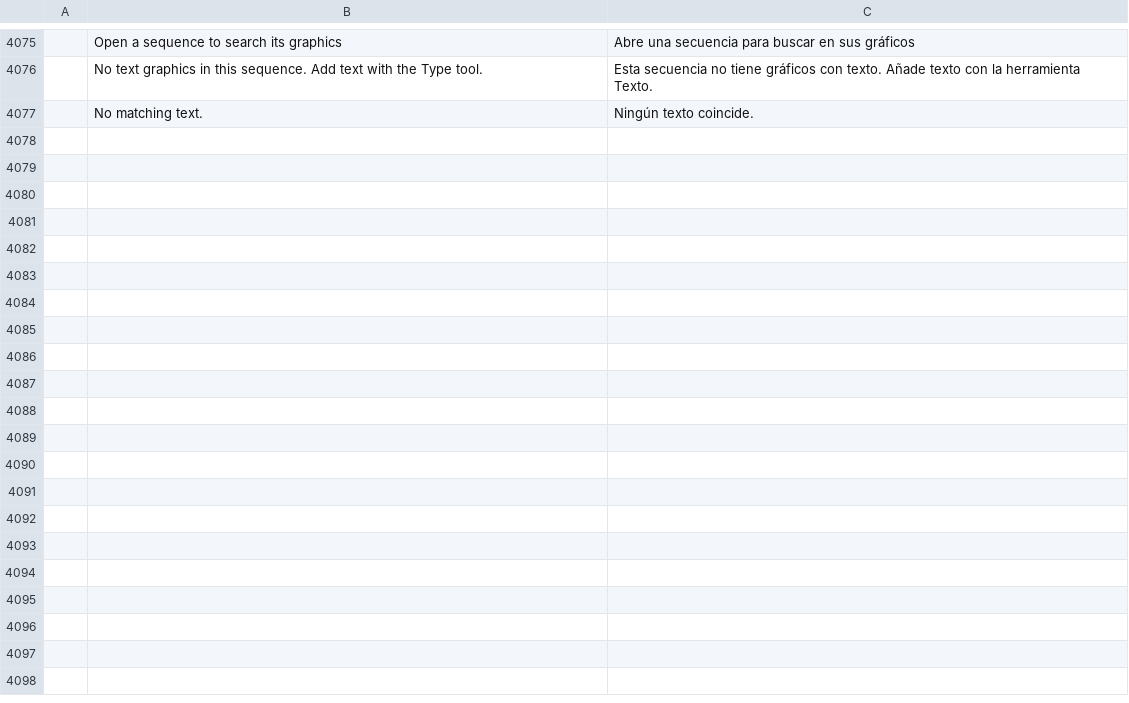
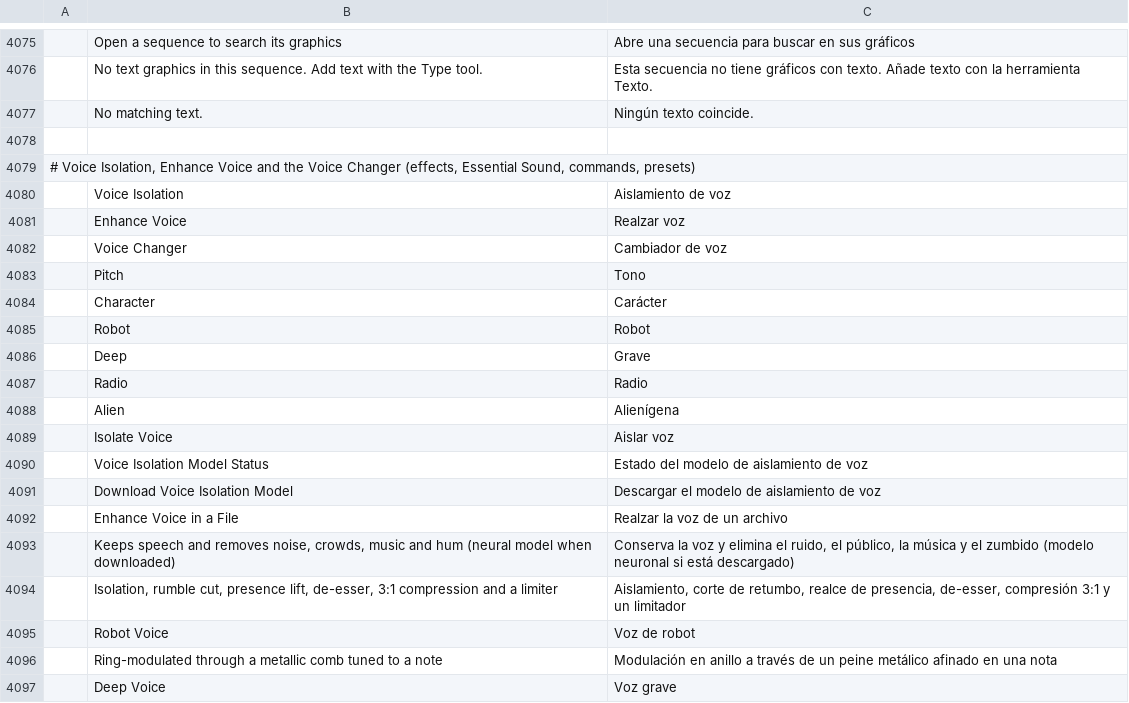
Before and after one commit to moheshmohan/AutoCut, a TSV file: crates/ui-egui/src/i18n/es.tsv, drawn as a sheet; only a part is shown, gaps mark what is left out; the diff covers the shown part only.

```diff
--- a/crates/ui-egui/src/i18n/es.tsv
+++ b/crates/ui-egui/src/i18n/es.tsv
@@ -4077 +4077,21 @@
 	No matching text.	Ningún texto coincide.
+
+# Voice Isolation, Enhance Voice and the Voice Changer (effects, Essential Sound, commands, presets)
+	Voice Isolation	Aislamiento de voz
+	Enhance Voice	Realzar voz
+	Voice Changer	Cambiador de voz
+	Pitch	Tono
+	Character	Carácter
+	Robot	Robot
+	Deep	Grave
+	Radio	Radio
+	Alien	Alienígena
+	Isolate Voice	Aislar voz
+	Voice Isolation Model Status	Estado del modelo de aislamiento de voz
+	Download Voice Isolation Model	Descargar el modelo de aislamiento de voz
+	Enhance Voice in a File	Realzar la voz de un archivo
+	Keeps speech and removes noise, crowds, music and hum (neural model when downloaded)	Conserva la voz y elimina el ruido, el público, la música y el zumbido (modelo neuronal si está descargado)
+	Isolation, rumble cut, presence lift, de-esser, 3:1 compression and a limiter	Aislamiento, corte de retumbo, realce de presencia, de-esser, compresión 3:1 y un limitador
+	Robot Voice	Voz de robot
+	Ring-modulated through a metallic comb tuned to a note	Modulación en anillo a través de un peine metálico afinado en una nota
+	Deep Voice	Voz grave
```
Also changed, not shown: 10 added rows elsewhere in this file, crates/ui-egui/src/i18n/ja.tsv, crates/ui-egui/src/i18n/zh-cn.tsv, 26 other files.
